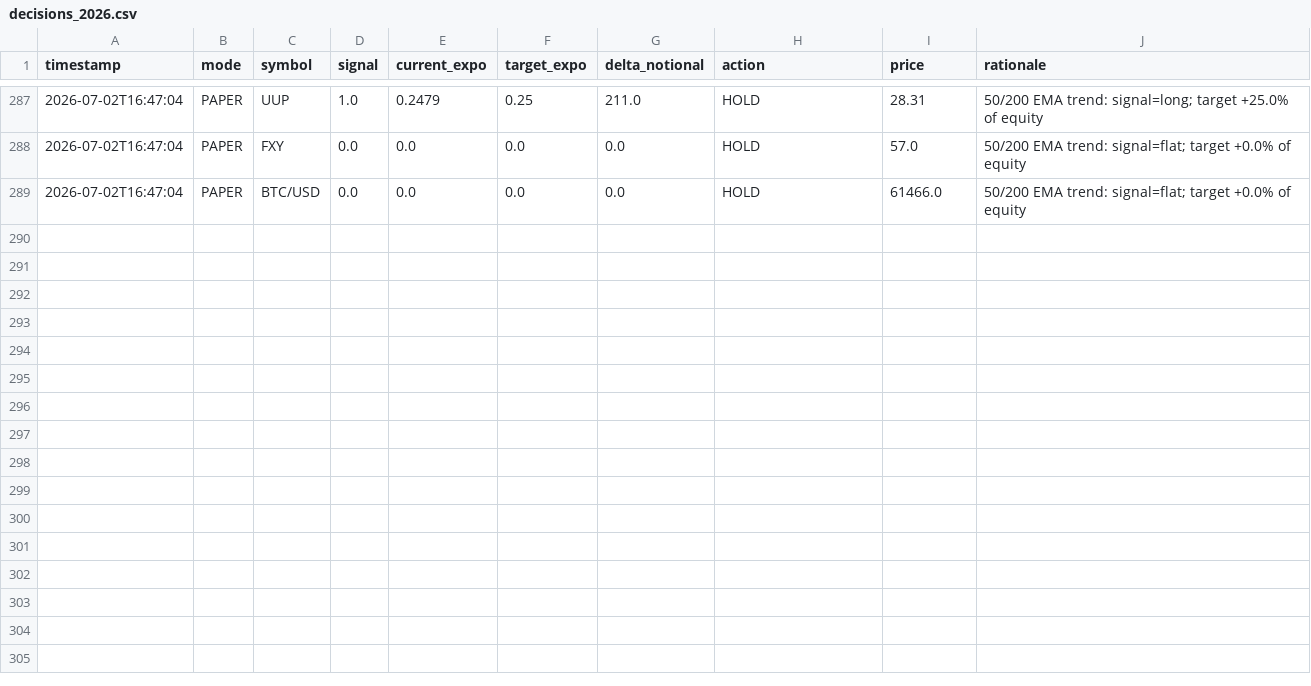
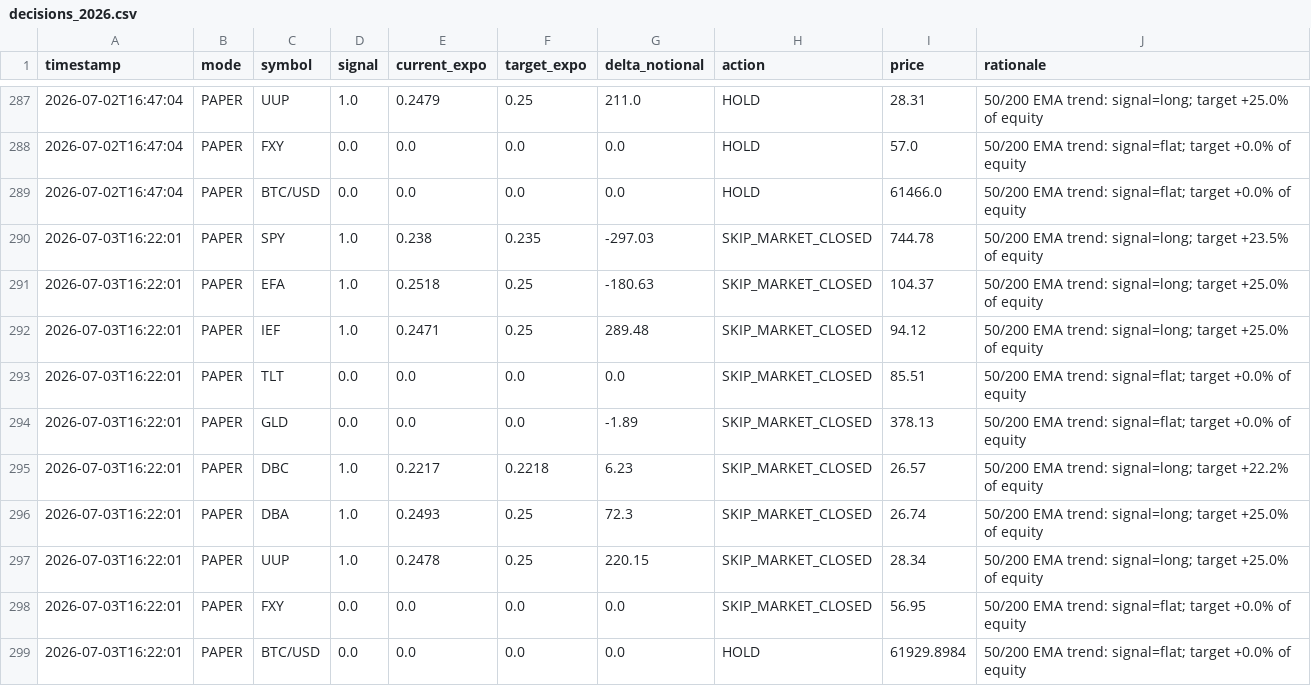
Before and after one commit to snig-17/alpaca-trend-bot, a CSV file: journal/decisions_2026.csv, drawn as a sheet; only a part is shown, gaps mark what is left out.

Commit message:
bot run 2026-07-03T16:22:02Z [skip ci]

```diff
--- a/journal/decisions_2026.csv
+++ b/journal/decisions_2026.csv
@@ -289 +289,11 @@ timestamp,mode,symbol,signal,current_expo,target_expo,delta_notional,action,pric
 2026-07-02T16:47:04,PAPER,BTC/USD,0.0,0.0,0.0,0.0,HOLD,61466.0,50/200 EMA trend: signal=flat; target +0.0% of equity
+2026-07-03T16:22:01,PAPER,SPY,1.0,0.238,0.235,-297.03,SKIP_MARKET_CLOSED,744.78,50/200 EMA trend: signal=long; target +23.5% of equity
+2026-07-03T16:22:01,PAPER,EFA,1.0,0.2518,0.25,-180.63,SKIP_MARKET_CLOSED,104.37,50/200 EMA trend: signal=long; target +25.0% of equity
+2026-07-03T16:22:01,PAPER,IEF,1.0,0.2471,0.25,289.48,SKIP_MARKET_CLOSED,94.12,50/200 EMA trend: signal=long; target +25.0% of equity
+2026-07-03T16:22:01,PAPER,TLT,0.0,0.0,0.0,0.0,SKIP_MARKET_CLOSED,85.51,50/200 EMA trend: signal=flat; target +0.0% of equity
+2026-07-03T16:22:01,PAPER,GLD,0.0,0.0,0.0,-1.89,SKIP_MARKET_CLOSED,378.13,50/200 EMA trend: signal=flat; target +0.0% of equity
+2026-07-03T16:22:01,PAPER,DBC,1.0,0.2217,0.2218,6.23,SKIP_MARKET_CLOSED,26.57,50/200 EMA trend: signal=long; target +22.2% of equity
+2026-07-03T16:22:01,PAPER,DBA,1.0,0.2493,0.25,72.3,SKIP_MARKET_CLOSED,26.74,50/200 EMA trend: signal=long; target +25.0% of equity
+2026-07-03T16:22:01,PAPER,UUP,1.0,0.2478,0.25,220.15,SKIP_MARKET_CLOSED,28.34,50/200 EMA trend: signal=long; target +25.0% of equity
+2026-07-03T16:22:01,PAPER,FXY,0.0,0.0,0.0,0.0,SKIP_MARKET_CLOSED,56.95,50/200 EMA trend: signal=flat; target +0.0% of equity
+2026-07-03T16:22:01,PAPER,BTC/USD,0.0,0.0,0.0,0.0,HOLD,61929.8984,50/200 EMA trend: signal=flat; target +0.0% of equity
```
Also changed, not shown: journal/pnl.csv, 1 other file.
